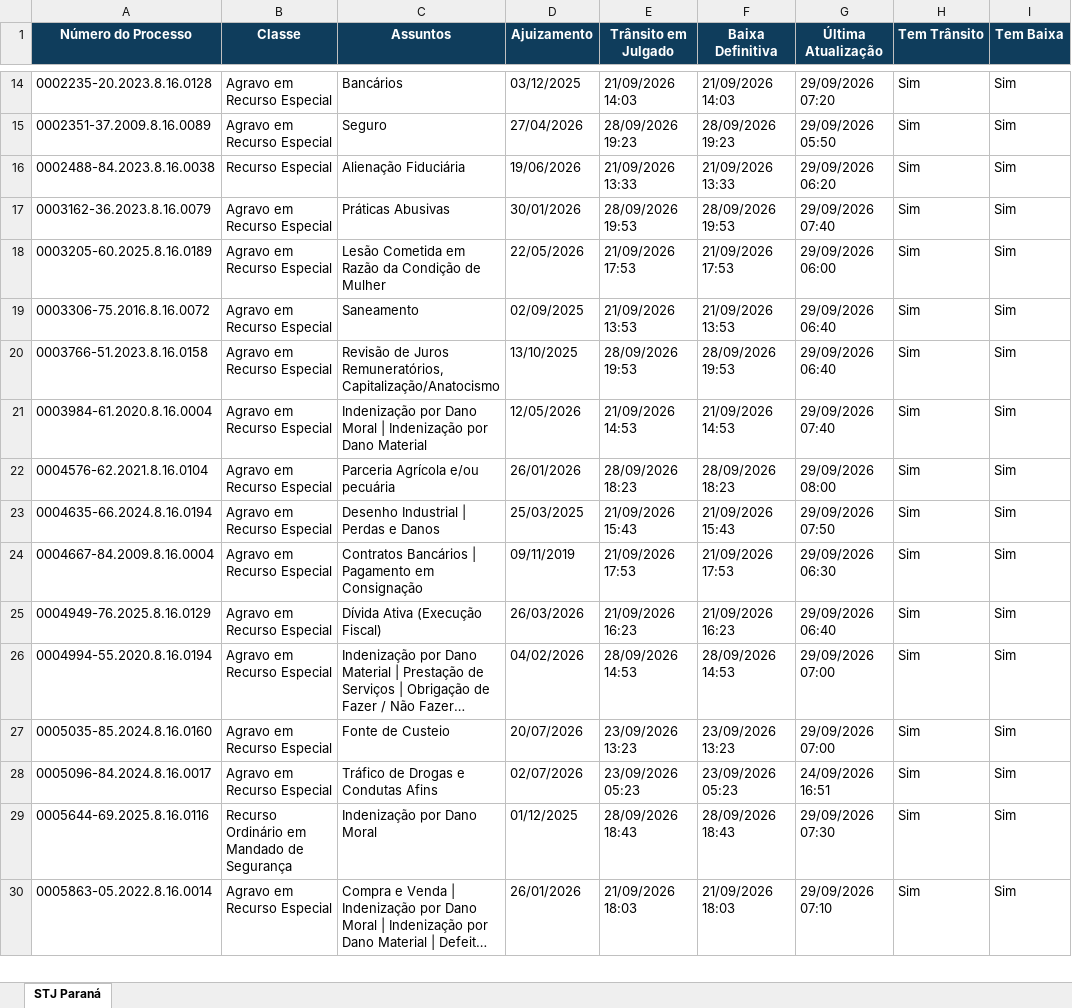
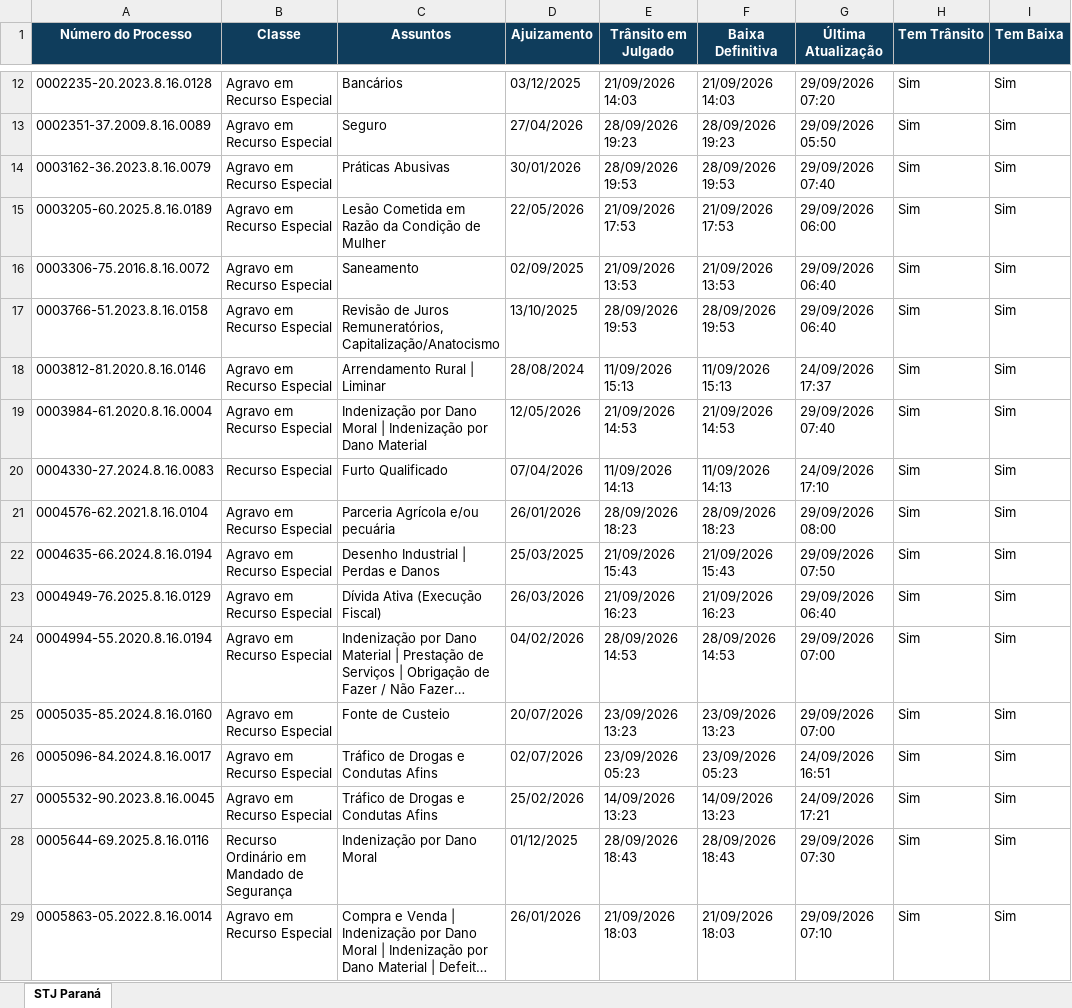
Before and after one commit to narleysousa/Consulta-STJ, an Excel workbook: docs/resultados.xlsx, sheet STJ Paraná, drawn as a sheet; only a part is shown, gaps mark what is left out; long unchanged cells end in …; values as stored, in another font and other column widths than the file's, no borders; removed rows and columns are numbered as before the commit, all else as after; the diff covers the shown part only; the diff names each change by its address in the sheet, - before the commit and + after, or states it on an @@ line.

```diff
--- a/docs/resultados.xlsx (sheet STJ Paraná)
+++ b/docs/resultados.xlsx (sheet STJ Paraná)
-row 16: 0002488-84.2023.8.16.0038 | Recurso Especial | Alienação Fiduciária | 19/06/2026 | 21/09/2026 13:33 | 21/09/2026 13:33 | 29/09/2026 06:20 | Sim | Sim
+row 18: 0003812-81.2020.8.16.0146 | Agravo em Recurso Especial | Arrendamento Rural | Liminar | 28/08/2024 | 11/09/2026 15:13 | 11/09/2026 15:13 | 24/09/2026 17:37 | Sim | Sim
+row 20: 0004330-27.2024.8.16.0083 | Recurso Especial | Furto Qualificado | 07/04/2026 | 11/09/2026 14:13 | 11/09/2026 14:13 | 24/09/2026 17:10 | Sim | Sim
-row 24: 0004667-84.2009.8.16.0004 | Agravo em Recurso Especial | Contratos Bancários | Pagamento em Consignação | 09/11/2019 | 21/09/2026 17:53 | 21/09/2026 17:53 | 29/09/2026 06:30 | Sim | Sim
+row 27: 0005532-90.2023.8.16.0045 | Agravo em Recurso Especial | Tráfico de Drogas e Condutas Afins | 25/02/2026 | 14/09/2026 13:23 | 14/09/2026 13:23 | 24/09/2026 17:21 | Sim | Sim
```
Also changed, not shown: 2 added rows and 11 removed rows elsewhere in this sheet, 2 other files.
